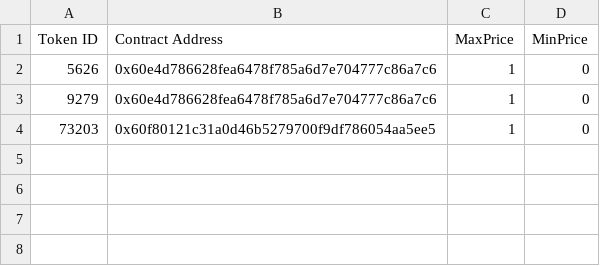
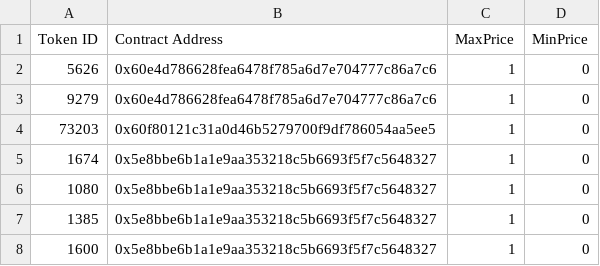
Before and after one commit to kujo888/node-opensea-edge, a CSV file: NFTData.csv, drawn as a sheet; the diff names each change by its address in the sheet, - before the commit and + after, or states it on an @@ line.

```diff
--- a/NFTData.csv
+++ b/NFTData.csv
+row 5: 1674 | 0x5e8bbe6b1a1e9aa353218c5b6693f5f7c5648327 | 1 | 0
+row 6: 1080 | 0x5e8bbe6b1a1e9aa353218c5b6693f5f7c5648327 | 1 | 0
+row 7: 1385 | 0x5e8bbe6b1a1e9aa353218c5b6693f5f7c5648327 | 1 | 0
+row 8: 1600 | 0x5e8bbe6b1a1e9aa353218c5b6693f5f7c5648327 | 1 | 0
```
Also changed, not shown: 1 other file.
